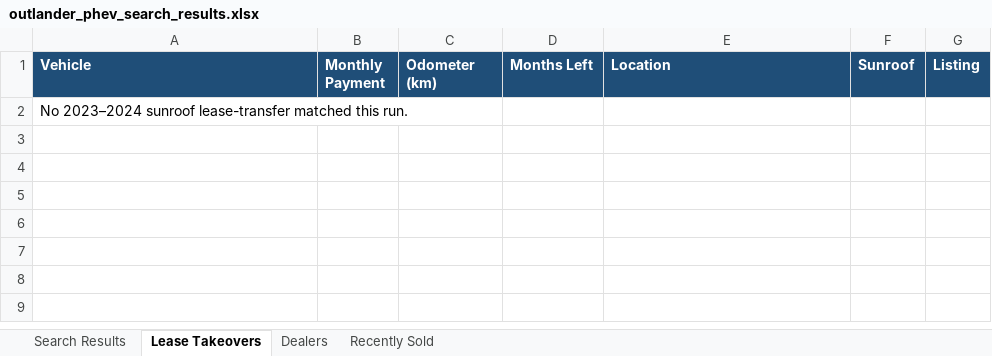
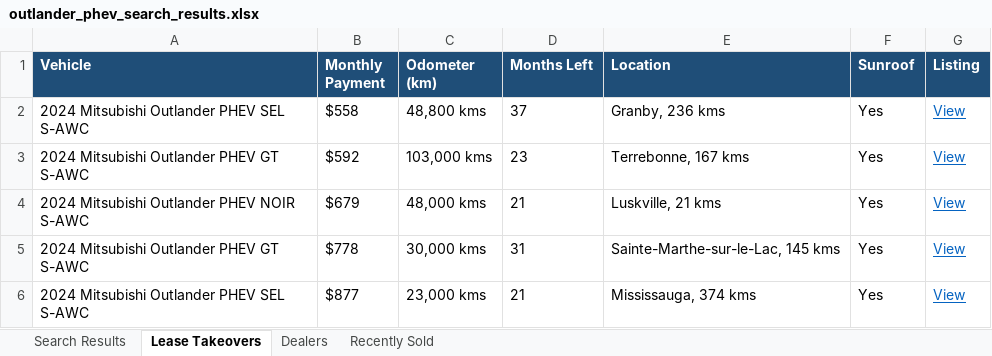
Before and after one commit to mdnaseershah/vehicle-search-automation, an Excel workbook: outlander_phev_search_results.xlsx, sheet Lease Takeovers, drawn as a sheet; values as stored, in another font and other column widths than the file's, no borders; removed rows and columns are numbered as before the commit, all else as after; the diff names each change by its address in the sheet, - before the commit and + after, or states it on an @@ line.

```diff
--- a/outlander_phev_search_results.xlsx (sheet Lease Takeovers)
+++ b/outlander_phev_search_results.xlsx (sheet Lease Takeovers)
-row 2: No 2023–2024 sunroof lease-transfer matched this run.
+row 2: 2024 Mitsubishi Outlander PHEV SEL S-AWC | $558 | 48,800 kms | 37 | Granby, 236 kms | Yes | View
+row 3: 2024 Mitsubishi Outlander PHEV GT S-AWC | $592 | 103,000 kms | 23 | Terrebonne, 167 kms | Yes | View
+row 4: 2024 Mitsubishi Outlander PHEV NOIR S-AWC | $679 | 48,000 kms | 21 | Luskville, 21 kms | Yes | View
+row 5: 2024 Mitsubishi Outlander PHEV GT S-AWC | $778 | 30,000 kms | 31 | Sainte-Marthe-sur-le-Lac, 145 kms | Yes | View
+row 6: 2024 Mitsubishi Outlander PHEV SEL S-AWC | $877 | 23,000 kms | 21 | Mississauga, 374 kms | Yes | View
```
Also changed, not shown: sheet Recently Sold, sheet Search Results, 3 other files.
